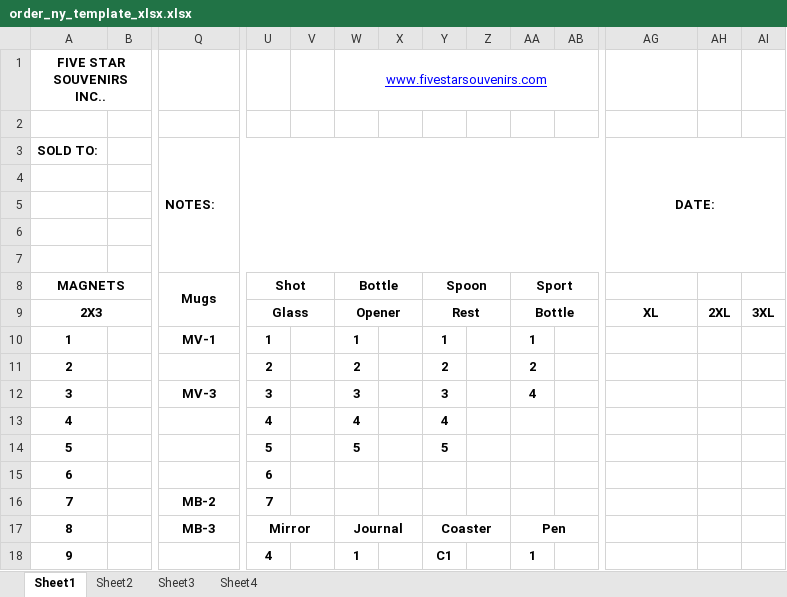
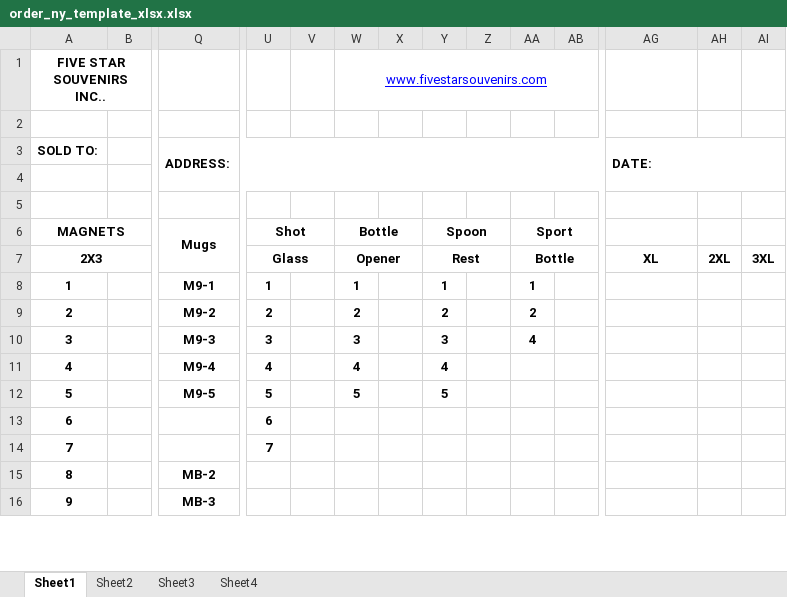
Before and after one commit to fivestarsouvenirs5/Five-Star-Souvenir-App, an Excel workbook: order_forms/order_ny_template_xlsx.xlsx, sheet Sheet1, drawn as a sheet; only a part is shown, gaps mark what is left out; values as stored, in another font and other column widths than the file's, no borders; removed rows and columns are numbered as before the commit, all else as after; rows hold the shown columns only; the diff covers the shown part only; the diff names each change by its address in the sheet, - before the commit and + after, or states it on an @@ line.

Commit message:
changed order form for ny

```diff
--- a/order_forms/order_ny_template_xlsx.xlsx (sheet Sheet1)
+++ b/order_forms/order_ny_template_xlsx.xlsx (sheet Sheet1)
-Q3 (Mugs): NOTES:
+Q3 (Mugs): ADDRESS:
-Q3:AF7 merged
+Q3:AF4 merged
-AG3 alignment: center
+AG3 alignment: left
-AG3:AI7 merged
+AG3:AI4 merged
-row 4: (empty)
-row 5: (empty)
-Q8 (Mugs): MV-1
+Q8 (Mugs): M9-1
-Q9 (Mugs): (empty)
+Q9 (Mugs): M9-2
-Q10 (Mugs): MV-3
+Q10 (Mugs): M9-3
-Q11 (Mugs): (empty)
+Q11 (Mugs): M9-4
-Q12 (Mugs): (empty)
+Q12 (Mugs): M9-5
-Q14 (Mugs): MB-2
+Q14 (Mugs): (empty)
-Q15 (Mugs): MB-3
+Q15 (Mugs): MB-2
-U15 (Shot): Mirror
+U15 (Shot): (empty)
-U17:V17 merged
-W15 (Bottle): Journal
+W15 (Bottle): (empty)
-W17:X17 merged
-Y15 (Spoon): Coaster
+Y15 (Spoon): (empty)
-Y17:Z17 merged
-AA15 (Sport): Pen
+AA15 (Sport): (empty)
-AA17:AB17 merged
-Q16 (Mugs): (empty)
+Q16 (Mugs): MB-3
-U16 (Shot): 4
+U16 (Shot): (empty)
-W16 (Bottle): 1
+W16 (Bottle): (empty)
-Y16 (Spoon): C1
+Y16 (Spoon): (empty)
-AA16 (Sport): 1
+AA16 (Sport): (empty)
```
Also changed, not shown: 17 added rows, 15 removed rows, 58 edited cells, cell formats and merged cells elsewhere in this sheet, 2 other files.
